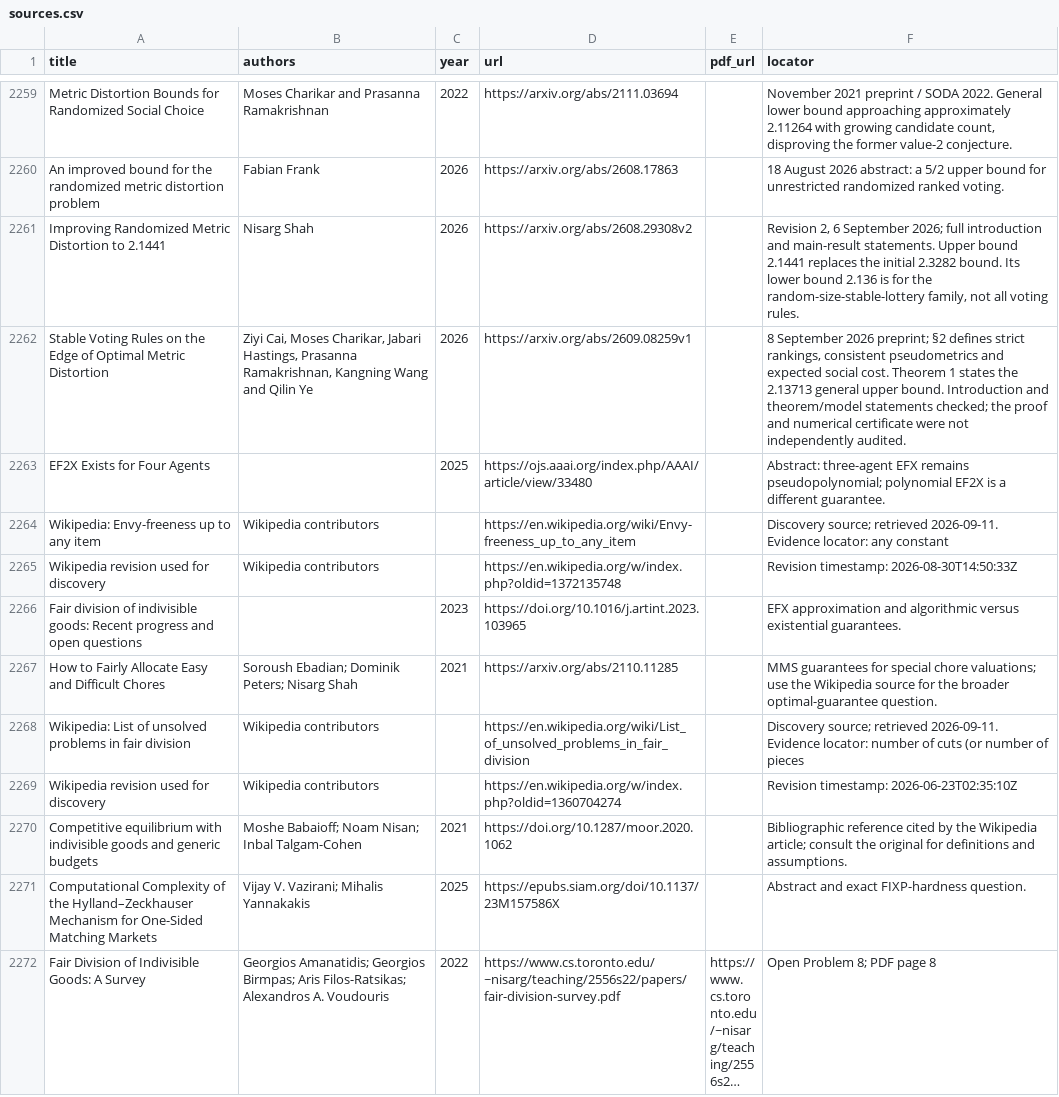
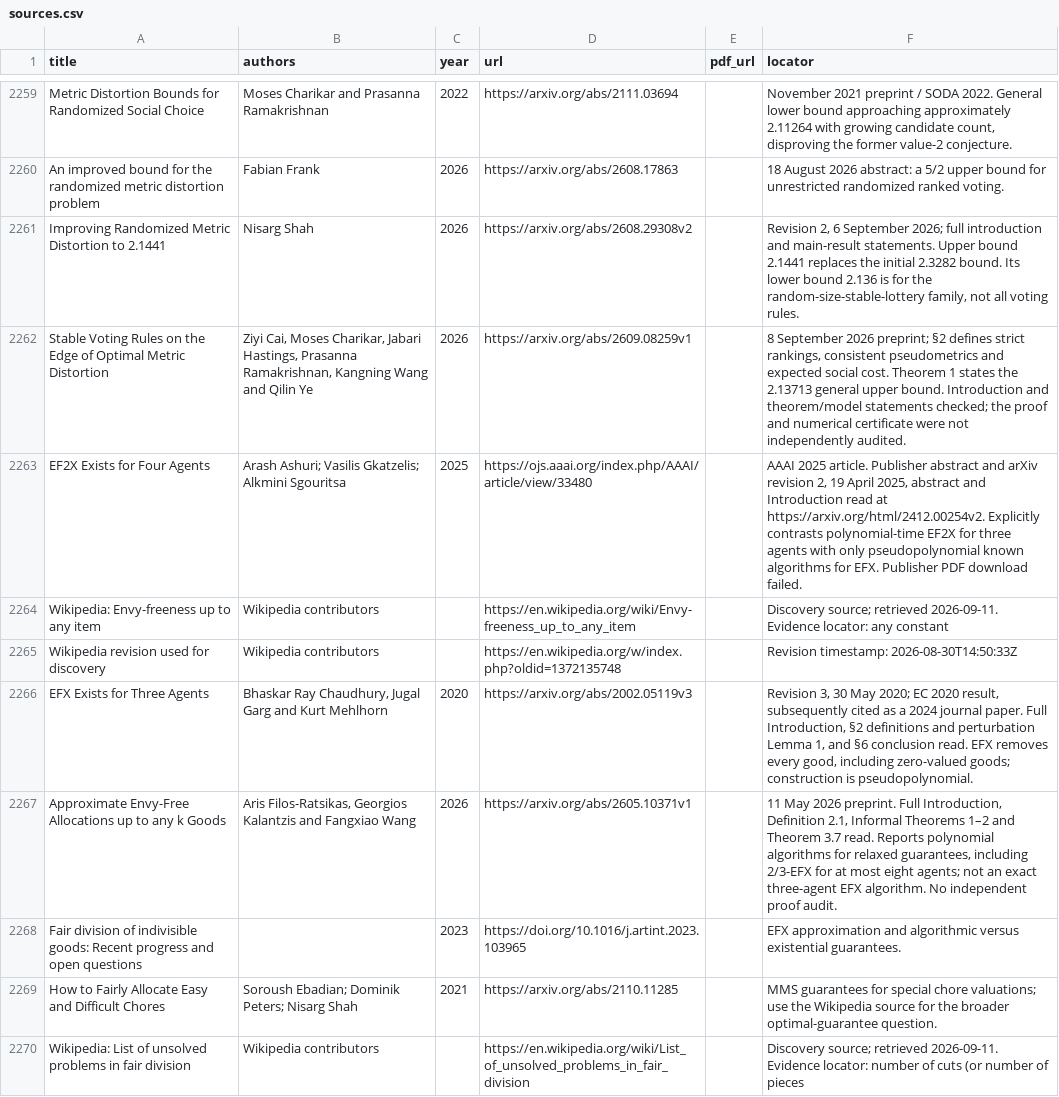
Before and after one commit to vaclavrozhon/atlas, a CSV file: sources.csv, drawn as a sheet; only a part is shown, gaps mark what is left out; the shorter side is filled out with more unchanged rows; long unchanged cells end in ….

Commit message:
Publish atlas 6a5b6a7470cad9553ef7

```diff
--- a/sources.csv
+++ b/sources.csv
@@ -2262,5 +2262,7 @@ Improving Randomized Metric Distortion to 2.1441,Nisarg Shah,2026,https://arxiv.
 Stable Voting Rules on the Edge of Optimal Metric Distortion,"Ziyi Cai, Moses Charikar, Jabari Hastings, Prasanna Ramakrishnan, Kangning Wang and Qilin Ye",2026,https://arxiv.org/abs/2609.08259v1,,"8 September 2026 preprint; §2 defines strict rankings, consistent pseudometrics and expected social cost. Theorem 1 states the 2.13713 general upper bound. Introduction and theorem/model statements checked; the proof and numerical certificate were not independently audited."
-EF2X Exists for Four Agents,,2025,https://ojs.aaai.org/index.php/AAAI/article/view/33480,,Abstract: three-agent EFX remains pseudopolynomial; polynomial EF2X is a different guarantee.
+EF2X Exists for Four Agents,Arash Ashuri; Vasilis Gkatzelis; Alkmini Sgouritsa,2025,https://ojs.aaai.org/index.php/AAAI/article/view/33480,,"AAAI 2025 article. Publisher abstract and arXiv revision 2, 19 April 2025, abstract and Introduction read at https://arxiv.org/html/2412.00254v2. Explicitly contrasts polynomial-time EF2X for three agents with only pseudopolynomial known algorithms for EFX. Publisher PDF download failed."
 Wikipedia: Envy-freeness up to any item,Wikipedia contributors,,https://en.wikipedia.org/wiki/Envy-freeness_up_to_any_item,,Discovery source; retrieved 2026-09-11. Evidence locator: any constant
 Wikipedia revision used for discovery,Wikipedia contributors,,https://en.wikipedia.org/w/index.php?oldid=1372135748,,Revision timestamp: 2026-08-30T14:50:33Z
+EFX Exists for Three Agents,"Bhaskar Ray Chaudhury, Jugal Garg and Kurt Mehlhorn",2020,https://arxiv.org/abs/2002.05119v3,,"Revision 3, 30 May 2020; EC 2020 result, subsequently cited as a 2024 journal paper. Full Introduction, §2 definitions and perturbation Lemma 1, and §6 conclusion read. EFX removes every good, including zero-valued goods; construction is pseudopolynomial."
+Approximate Envy-Free Allocations up to any k Goods,"Aris Filos-Ratsikas, Georgios Kalantzis and Fangxiao Wang",2026,https://arxiv.org/abs/2605.10371v1,,"11 May 2026 preprint. Full Introduction, Definition 2.1, Informal Theorems 1–2 and Theorem 3.7 read. Reports polynomial algorithms for relaxed guarantees, including 2/3-EFX for at most eight agents; not an exact three-agent EFX algorithm. No independent proof audit."
 Fair division of indivisible goods: Recent progress and open questions,,2023,https://doi.org/10.1016/j.artint.2023.103965,,EFX approximation and algorithmic versus existential guarantees.
```
Also changed, not shown: areas.csv, 10 other files.
